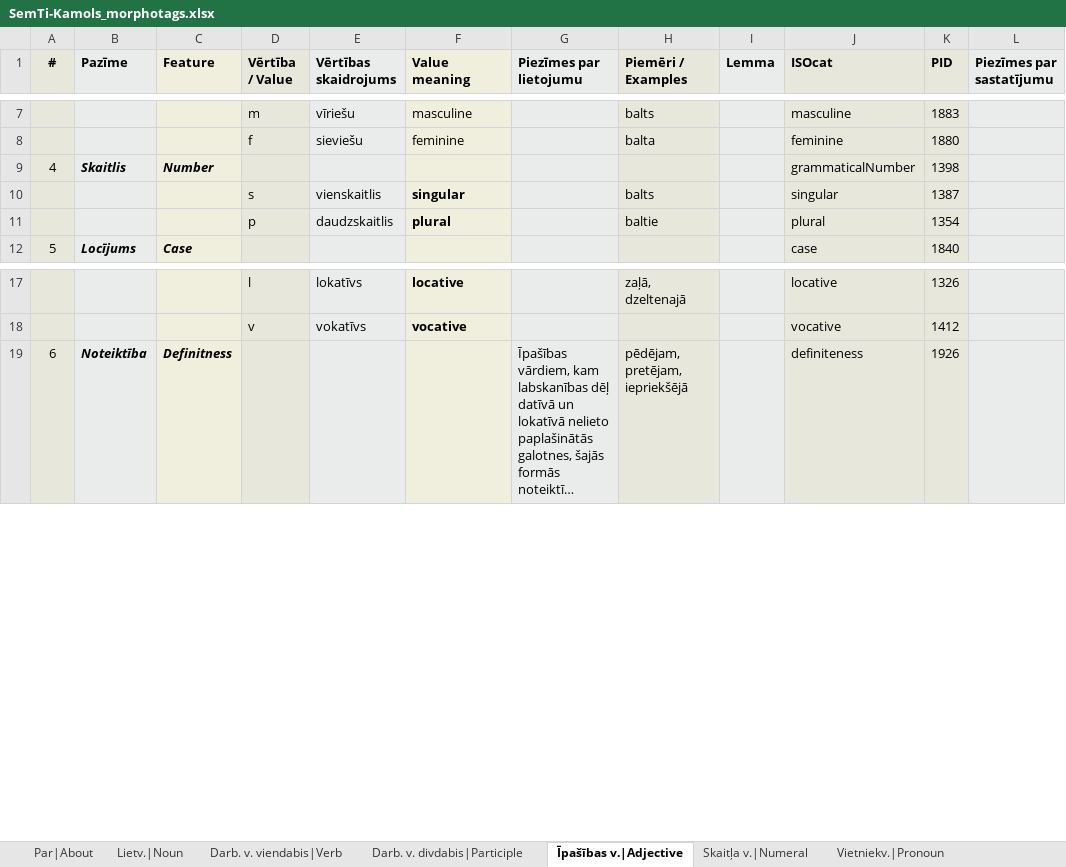
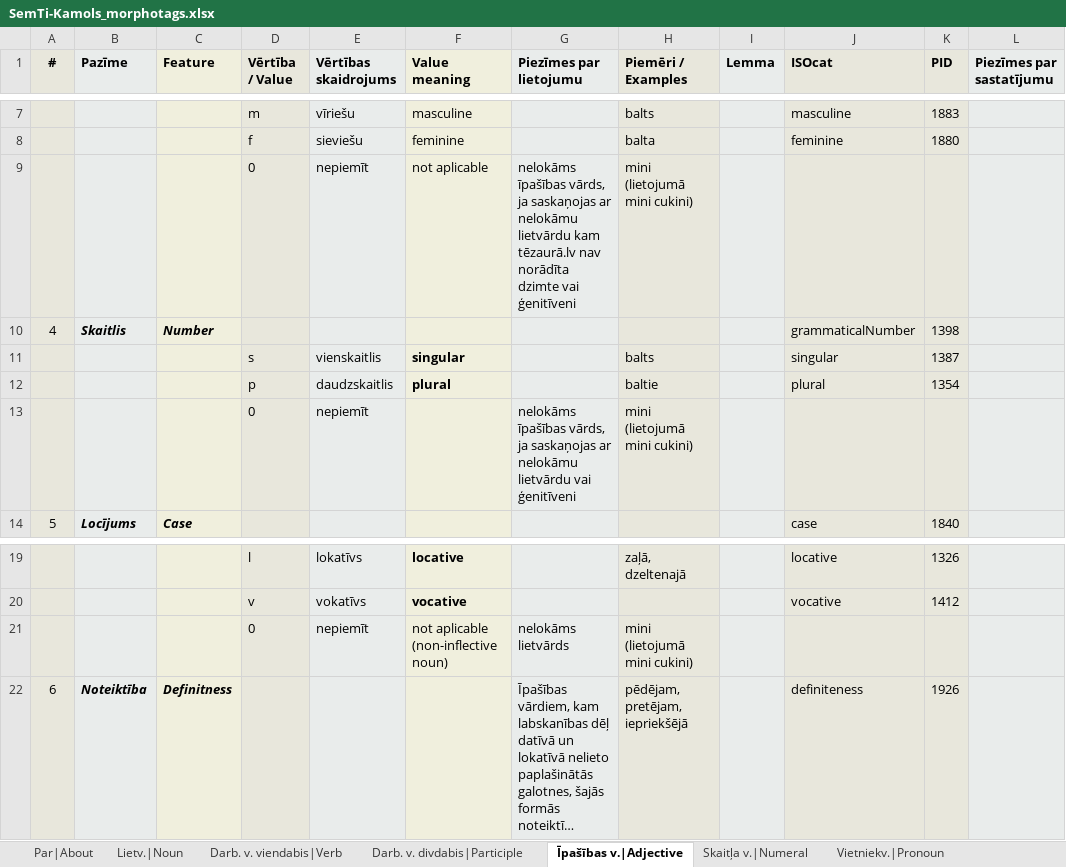
Before and after one commit to PeterisP/morphology, an Excel workbook: docs/SemTi-Kamols_morphotags.xlsx, sheet Īpašības v.|Adjective, drawn as a sheet; only a part is shown, gaps mark what is left out; long unchanged cells end in …; values as stored, in another font and other column widths than the file's, no borders; the diff names each change by its address in the sheet, - before the commit and + after, or states it on an @@ line.

```diff
--- a/docs/SemTi-Kamols_morphotags.xlsx (sheet Īpašības v.|Adjective)
+++ b/docs/SemTi-Kamols_morphotags.xlsx (sheet Īpašības v.|Adjective)
+row 9:  |  |  | 0 | nepiemīt | not aplicable | nelokāms īpašības vārds, ja saskaņojas ar nelokāmu lietvārdu kam tēzaurā.lv nav norādīta dzimte vai ģenitīveni | mini (lietojumā mini cukini)
+row 13:  |  |  | 0 | nepiemīt |  | nelokāms īpašības vārds, ja saskaņojas ar nelokāmu lietvārdu vai ģenitīveni | mini (lietojumā mini cukini)
+row 21:  |  |  | 0 | nepiemīt | not aplicable (non-inflective noun) | nelokāms lietvārds | mini (lietojumā mini cukini)
```
Also changed, not shown: 8 other files.
